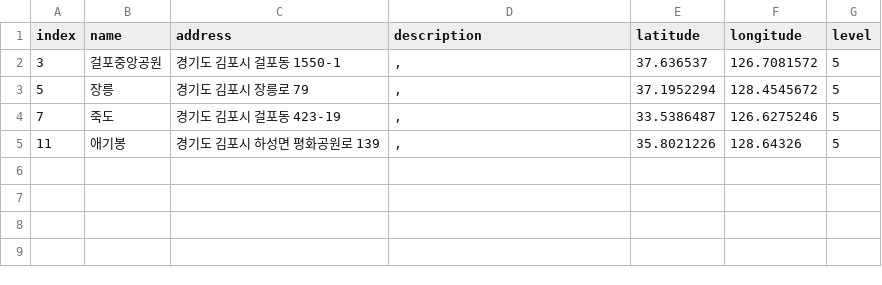
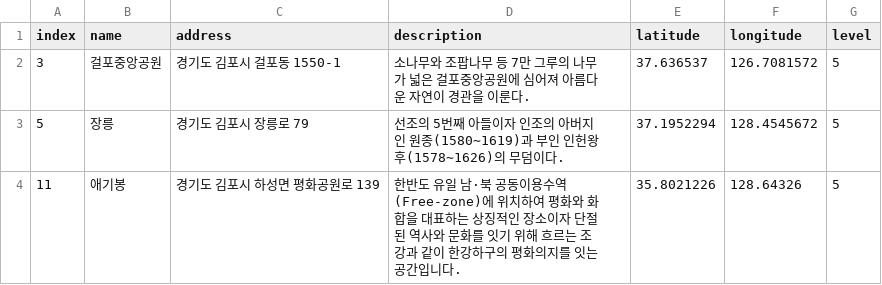
Before and after one commit to leedongyull/google-map-crawling, a CSV file: output/경기도/경기도_김포시.csv, drawn as a sheet.

Commit message:
Update 경기도_김포시.csv

```diff
--- a/output/경기도/경기도_김포시.csv
+++ b/output/경기도/경기도_김포시.csv
@@ -1,5 +1,4 @@
 index,name,address,description,latitude,longitude,level
-3,걸포중앙공원,경기도 김포시 걸포동 1550-1,",",37.636537,126.7081572,5
-5,장릉,경기도 김포시 장릉로 79,",",37.1952294,128.4545672,5
-7,죽도,경기도 김포시 걸포동 423-19,",",33.5386487,126.6275246,5
-11,애기봉,경기도 김포시 하성면 평화공원로 139,",",35.8021226,128.64326,5
+3,걸포중앙공원,경기도 김포시 걸포동 1550-1,"소나무와 조팝나무 등 7만 그루의 나무가 넓은 걸포중앙공원에 심어져 아름다운 자연이 경관을 이룬다.",37.636537,126.7081572,5
+5,장릉,경기도 김포시 장릉로 79,"선조의 5번째 아들이자 인조의 아버지인 원종(1580∼1619)과 부인 인헌왕후(1578∼1626)의 무덤이다.",37.1952294,128.4545672,5
+11,애기봉,경기도 김포시 하성면 평화공원로 139,"한반도 유일 남·북 공동이용수역(Free-zone)에 위치하여 평화와 화합을 대표하는 상징적인 장소이자 단절된 역사와 문화를 잇기 위해 흐르는 조강과 같이 한강하구의 평화의지를 잇는 공간입니다.",35.8021226,128.64326,5
```
